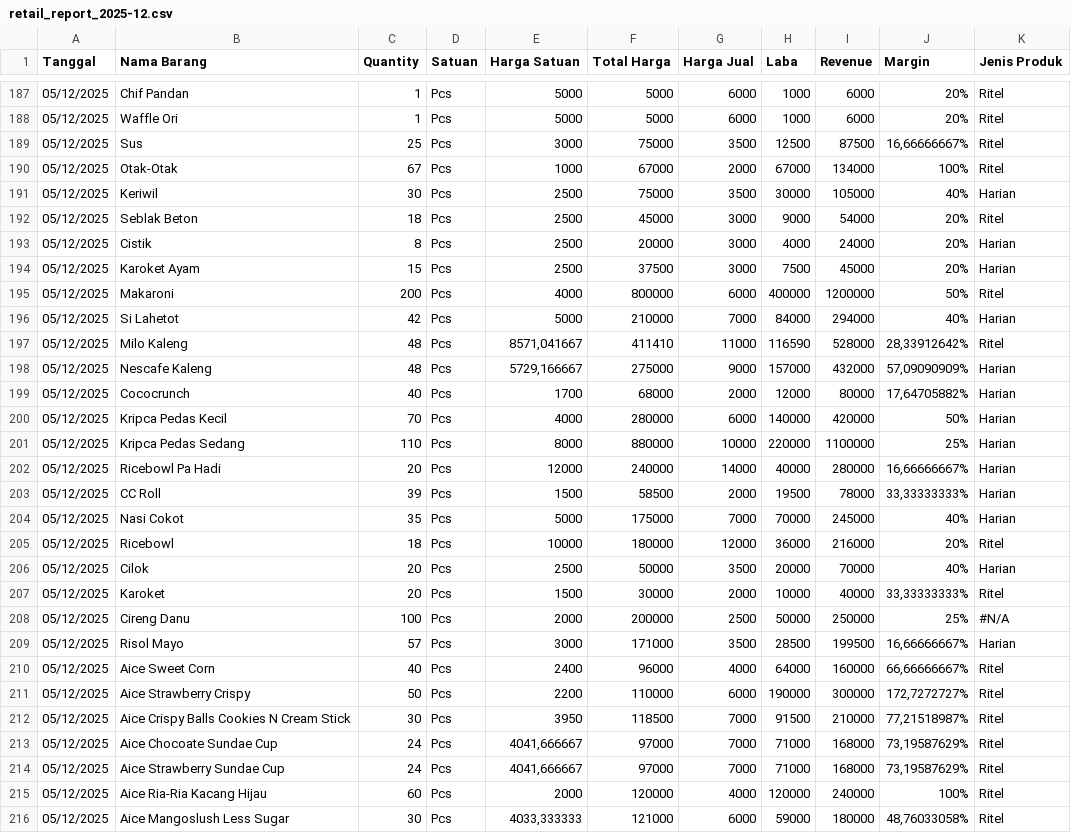
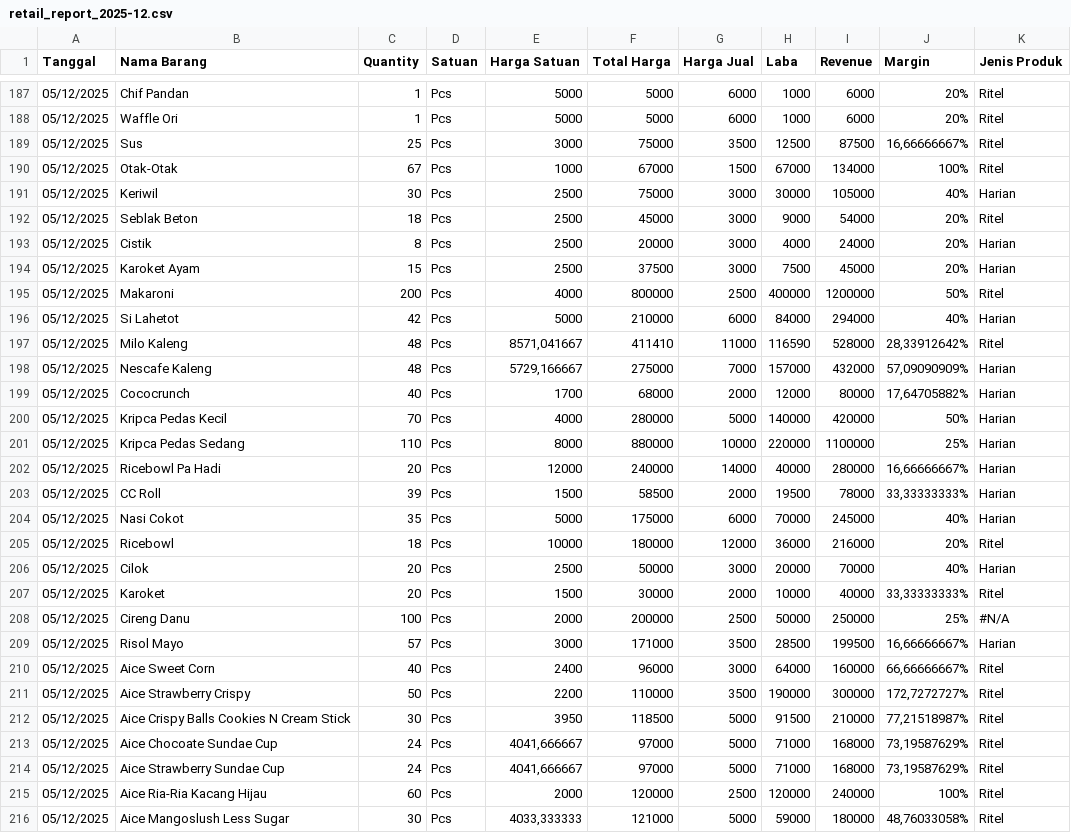
Before and after one commit to reyvanpurnama/bermadani, a CSV file: docs/data/databulanan/retail_report_2025-12.csv, drawn as a sheet; only a part is shown, gaps mark what is left out; the diff covers the shown part only.

```diff
--- a/docs/data/databulanan/retail_report_2025-12.csv
+++ b/docs/data/databulanan/retail_report_2025-12.csv
@@ -189,4 +189,4 @@ Tanggal,"Nama Barang",Quantity,Satuan,"Harga Satuan","Total Harga","Harga Jual",
 05/12/2025,Sus,25,Pcs,3000,75000,3500,12500,87500,"16,66666667%",Ritel
-05/12/2025,Otak-Otak,67,Pcs,1000,67000,2000,67000,134000,100%,Ritel
-05/12/2025,Keriwil,30,Pcs,2500,75000,3500,30000,105000,40%,Harian
+05/12/2025,Otak-Otak,67,Pcs,1000,67000,1500,67000,134000,100%,Ritel
+05/12/2025,Keriwil,30,Pcs,2500,75000,3000,30000,105000,40%,Harian
 05/12/2025,"Seblak Beton",18,Pcs,2500,45000,3000,9000,54000,20%,Ritel
@@ -194,8 +194,8 @@ Tanggal,"Nama Barang",Quantity,Satuan,"Harga Satuan","Total Harga","Harga Jual",
 05/12/2025,"Karoket Ayam",15,Pcs,2500,37500,3000,7500,45000,20%,Harian
-05/12/2025,Makaroni,200,Pcs,4000,800000,6000,400000,1200000,50%,Ritel
-05/12/2025,"Si Lahetot",42,Pcs,5000,210000,7000,84000,294000,40%,Harian
+05/12/2025,Makaroni,200,Pcs,4000,800000,2500,400000,1200000,50%,Ritel
+05/12/2025,"Si Lahetot",42,Pcs,5000,210000,6000,84000,294000,40%,Harian
 05/12/2025,"Milo Kaleng",48,Pcs,"8571,041667",411410,11000,116590,528000,"28,33912642%",Ritel
-05/12/2025,"Nescafe Kaleng",48,Pcs,"5729,166667",275000,9000,157000,432000,"57,09090909%",Harian
+05/12/2025,"Nescafe Kaleng",48,Pcs,"5729,166667",275000,7000,157000,432000,"57,09090909%",Harian
 05/12/2025,Cococrunch,40,Pcs,1700,68000,2000,12000,80000,"17,64705882%",Harian
-05/12/2025,"Kripca Pedas Kecil",70,Pcs,4000,280000,6000,140000,420000,50%,Harian
+05/12/2025,"Kripca Pedas Kecil",70,Pcs,4000,280000,5000,140000,420000,50%,Harian
 05/12/2025,"Kripca Pedas Sedang",110,Pcs,8000,880000,10000,220000,1100000,25%,Harian
@@ -203,5 +203,5 @@ Tanggal,"Nama Barang",Quantity,Satuan,"Harga Satuan","Total Harga","Harga Jual",
 05/12/2025,"CC Roll",39,Pcs,1500,58500,2000,19500,78000,"33,33333333%",Harian
-05/12/2025,"Nasi Cokot",35,Pcs,5000,175000,7000,70000,245000,40%,Harian
+05/12/2025,"Nasi Cokot",35,Pcs,5000,175000,6000,70000,245000,40%,Harian
 05/12/2025,Ricebowl,18,Pcs,10000,180000,12000,36000,216000,20%,Ritel
-05/12/2025,Cilok,20,Pcs,2500,50000,3500,20000,70000,40%,Harian
+05/12/2025,Cilok,20,Pcs,2500,50000,3000,20000,70000,40%,Harian
 05/12/2025,Karoket,20,Pcs,1500,30000,2000,10000,40000,"33,33333333%",Ritel
@@ -209,8 +209,8 @@ Tanggal,"Nama Barang",Quantity,Satuan,"Harga Satuan","Total Harga","Harga Jual",
 05/12/2025,"Risol Mayo",57,Pcs,3000,171000,3500,28500,199500,"16,66666667%",Harian
-05/12/2025,"Aice Sweet Corn",40,Pcs,2400,96000,4000,64000,160000,"66,66666667%",Ritel
-05/12/2025,"Aice Strawberry Crispy",50,Pcs,2200,110000,6000,190000,300000,"172,7272727%",Ritel
-05/12/2025,"Aice Crispy Balls Cookies N Cream Stick",30,Pcs,3950,118500,7000,91500,210000,"77,21518987%",Ritel
-05/12/2025,"Aice Chocoate Sundae Cup",24,Pcs,"4041,666667",97000,7000,71000,168000,"73,19587629%",Ritel
-05/12/2025,"Aice Strawberry Sundae Cup",24,Pcs,"4041,666667",97000,7000,71000,168000,"73,19587629%",Ritel
-05/12/2025,"Aice Ria-Ria Kacang Hijau",60,Pcs,2000,120000,4000,120000,240000,100%,Ritel
-05/12/2025,"Aice Mangoslush Less Sugar",30,Pcs,"4033,333333",121000,6000,59000,180000,"48,76033058%",Ritel
+05/12/2025,"Aice Sweet Corn",40,Pcs,2400,96000,3000,64000,160000,"66,66666667%",Ritel
+05/12/2025,"Aice Strawberry Crispy",50,Pcs,2200,110000,3500,190000,300000,"172,7272727%",Ritel
+05/12/2025,"Aice Crispy Balls Cookies N Cream Stick",30,Pcs,3950,118500,5000,91500,210000,"77,21518987%",Ritel
+05/12/2025,"Aice Chocoate Sundae Cup",24,Pcs,"4041,666667",97000,5000,71000,168000,"73,19587629%",Ritel
+05/12/2025,"Aice Strawberry Sundae Cup",24,Pcs,"4041,666667",97000,5000,71000,168000,"73,19587629%",Ritel
+05/12/2025,"Aice Ria-Ria Kacang Hijau",60,Pcs,2000,120000,2500,120000,240000,100%,Ritel
+05/12/2025,"Aice Mangoslush Less Sugar",30,Pcs,"4033,333333",121000,5000,59000,180000,"48,76033058%",Ritel
```
Also changed, not shown: 174 edited cells elsewhere in this file, docs/data/databulanan/retail_report_2025-09.csv, docs/data/databulanan/retail_report_2025-10.csv, 17 other files.
